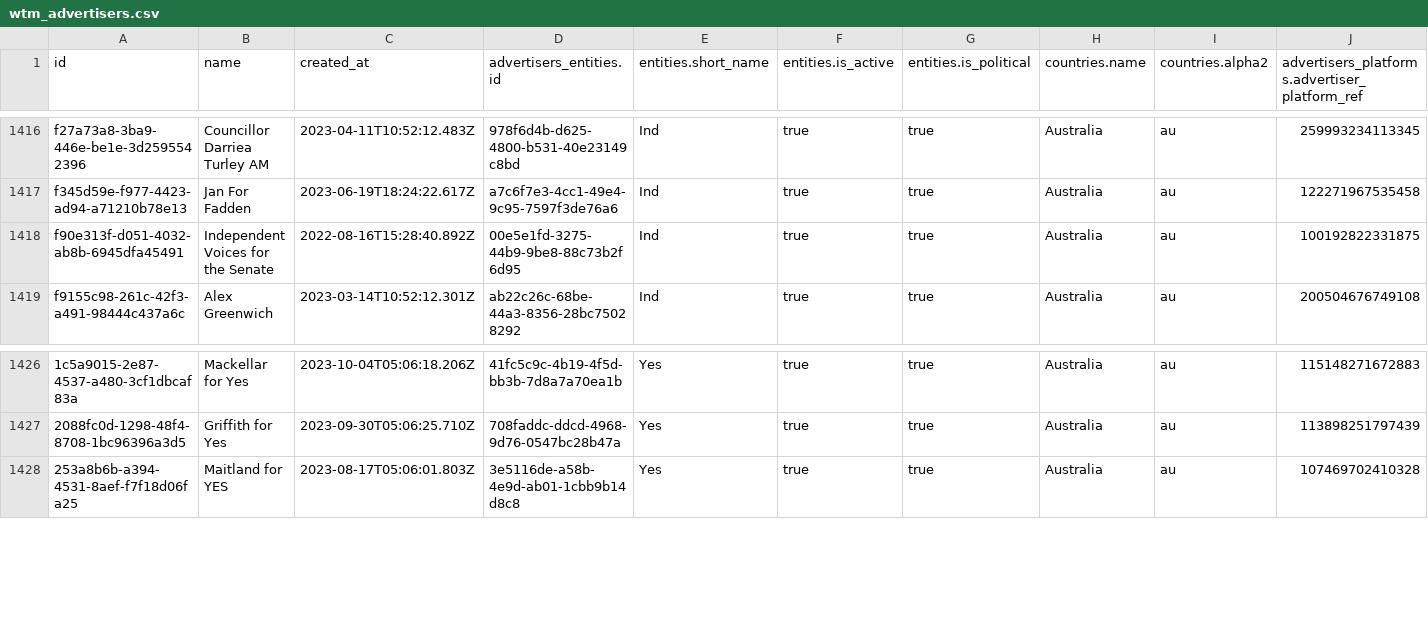
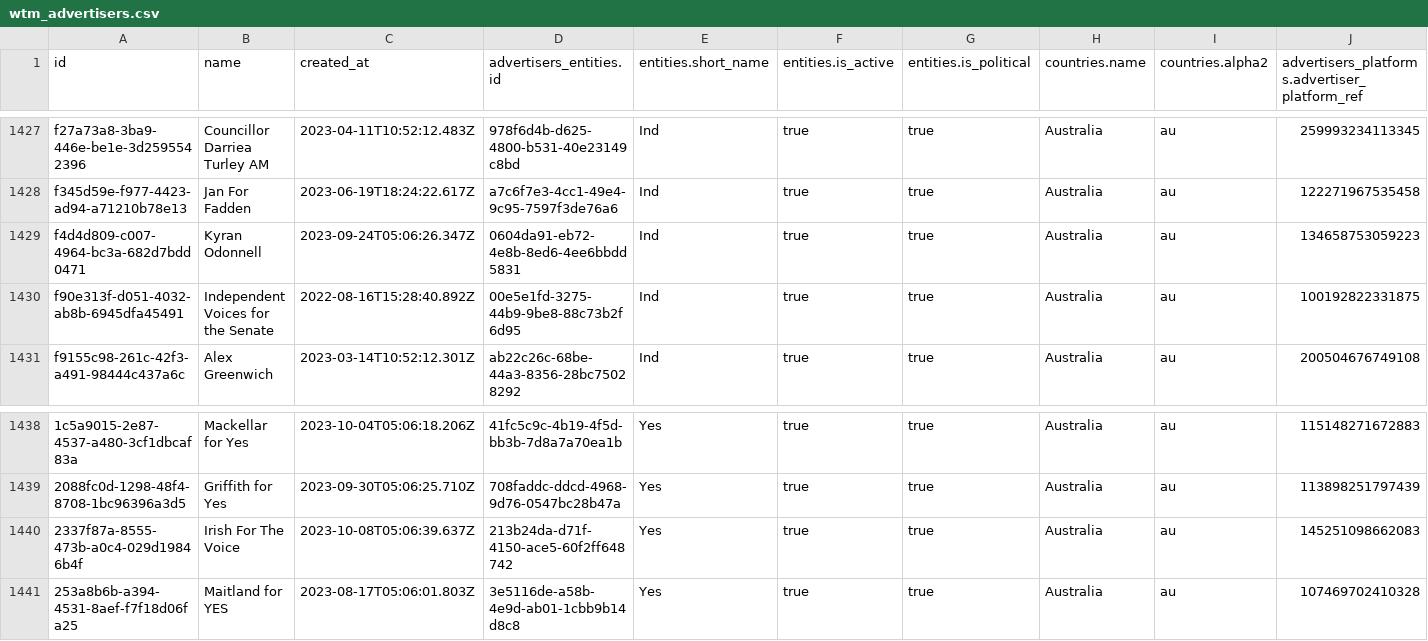
Before and after one commit to favstats/wtm_au, a CSV file: data/wtm_advertisers.csv, drawn as a sheet; only a part is shown, gaps mark what is left out; rows hold the shown columns only; the diff covers the shown part only; the diff names each change by its address in the sheet, - before the commit and + after, or states it on an @@ line.

```diff
--- a/data/wtm_advertisers.csv
+++ b/data/wtm_advertisers.csv
+row 1429: f4d4d809-c007-4964-bc3a-682d7bdd0471 | Kyran Odonnell | 2023-09-24T05:06:26.347Z | 0604da91-eb72-4e8b-8ed6-4ee6bbdd5831 | Ind | true | true | Australia | au | 134658753059223
+row 1440: 2337f87a-8555-473b-a0c4-029d19846b4f | Irish For The Voice | 2023-10-08T05:06:39.637Z | 213b24da-d71f-4150-ace5-60f2ff648742 | Yes | true | true | Australia | au | 145251098662083
```
Also changed, not shown: 11 added rows elsewhere in this file, 13 other files.
